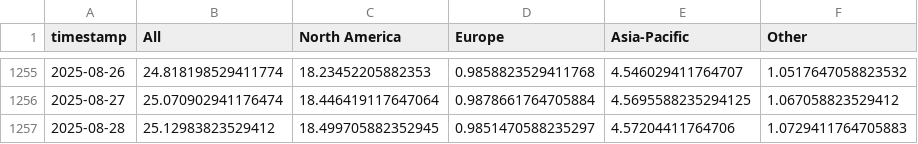
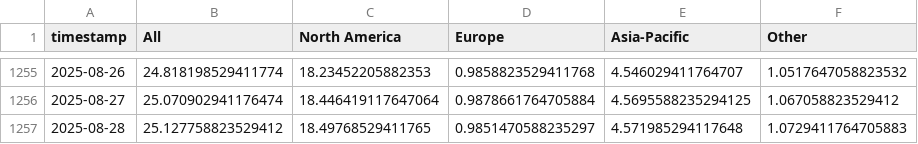
Before and after one commit to leavesnbeans/gaming-index, a CSV file: history.csv, drawn as a sheet; only a part is shown, gaps mark what is left out.

```diff
--- a/history.csv
+++ b/history.csv
@@ -1256,2 +1256,2 @@ timestamp,All,North America,Europe,Asia-Pacific,Other
 2025-08-27,25.070902941176474,18.446419117647064,0.9878661764705884,4.5695588235294125,1.067058823529412
-2025-08-28,25.12983823529412,18.499705882352945,0.9851470588235297,4.57204411764706,1.0729411764705883
+2025-08-28,25.127758823529412,18.49768529411765,0.9851470588235297,4.571985294117648,1.0729411764705883
```
Also changed, not shown: 1 other file.
